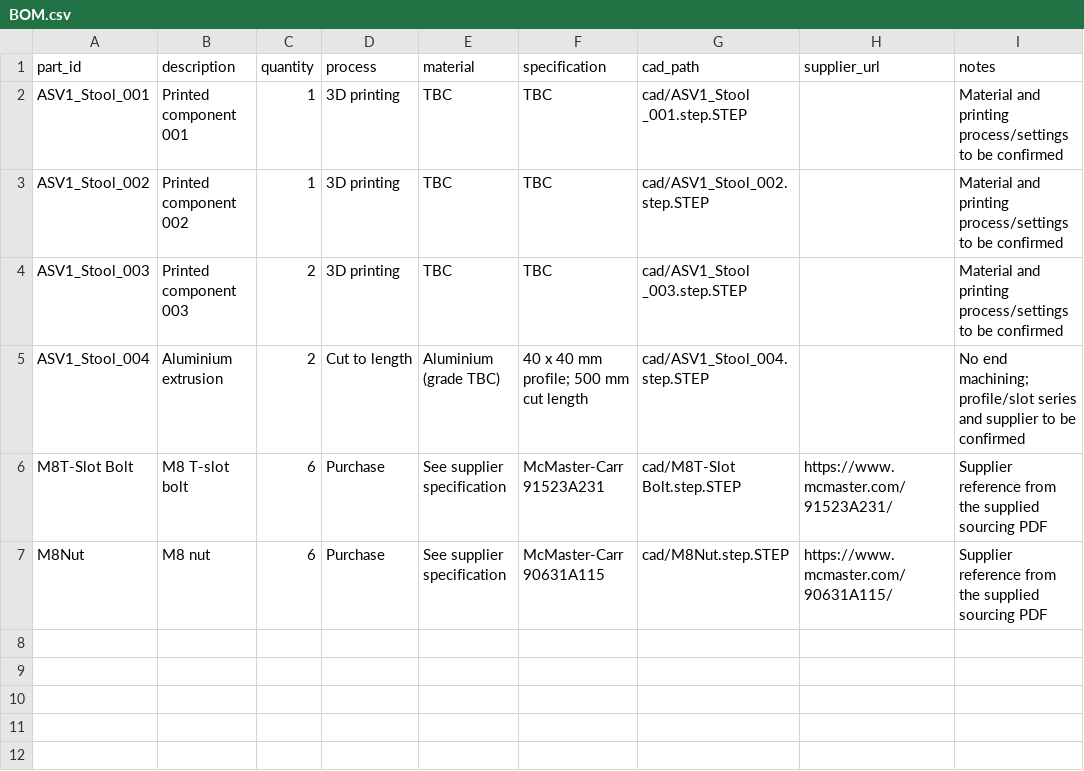
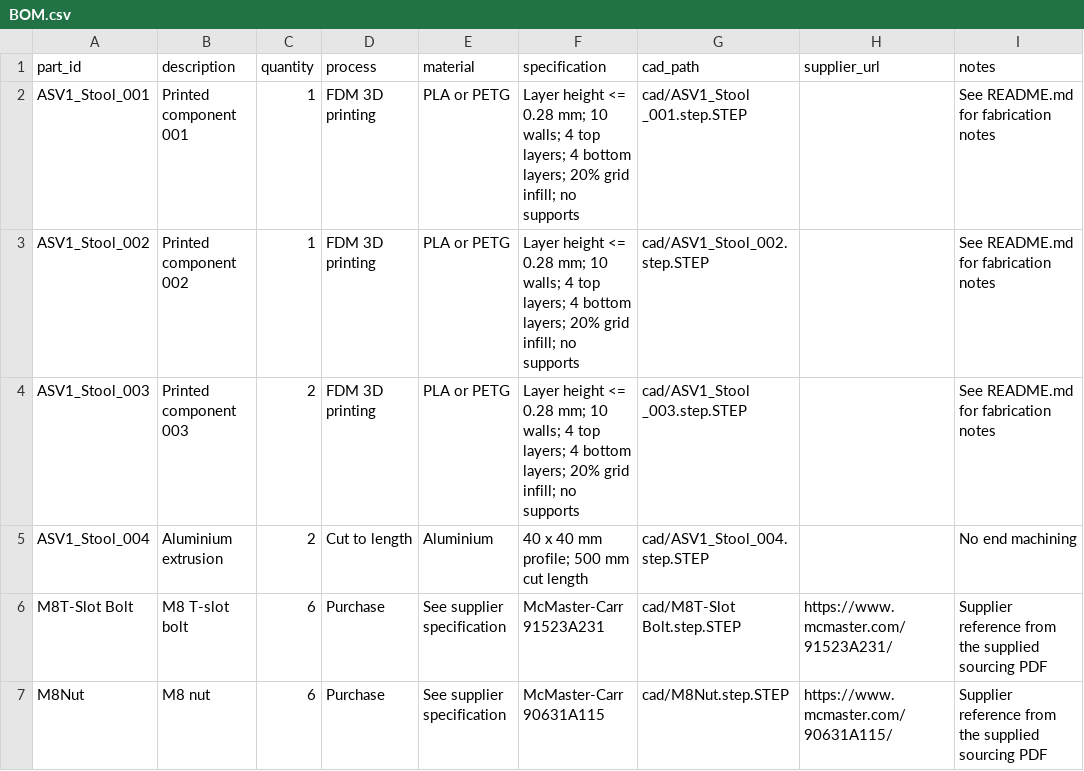
Before and after one commit to menloresearch/asimov-1, a CSV file: mechanical/accessories/stool/BOM.csv, drawn as a sheet.

Commit message:
Document confirmed shoe and stool fabrication settings

```diff
--- a/mechanical/accessories/stool/BOM.csv
+++ b/mechanical/accessories/stool/BOM.csv
@@ -1,6 +1,6 @@
 part_id,description,quantity,process,material,specification,cad_path,supplier_url,notes
-ASV1_Stool_001,Printed component 001,1,3D printing,TBC,TBC,cad/ASV1_Stool _001.step.STEP,,Material and printing process/settings to be confirmed
-ASV1_Stool_002,Printed component 002,1,3D printing,TBC,TBC,cad/ASV1_Stool_002.step.STEP,,Material and printing process/settings to be confirmed
-ASV1_Stool_003,Printed component 003,2,3D printing,TBC,TBC,cad/ASV1_Stool _003.step.STEP,,Material and printing process/settings to be confirmed
-ASV1_Stool_004,Aluminium extrusion,2,Cut to length,Aluminium (grade TBC),40 x 40 mm profile; 500 mm cut length,cad/ASV1_Stool_004.step.STEP,,No end machining; profile/slot series and supplier to be confirmed
+ASV1_Stool_001,Printed component 001,1,FDM 3D printing,PLA or PETG,Layer height <= 0.28 mm; 10 walls; 4 top layers; 4 bottom layers; 20% grid infill; no supports,cad/ASV1_Stool _001.step.STEP,,See README.md for fabrication notes
+ASV1_Stool_002,Printed component 002,1,FDM 3D printing,PLA or PETG,Layer height <= 0.28 mm; 10 walls; 4 top layers; 4 bottom layers; 20% grid infill; no supports,cad/ASV1_Stool_002.step.STEP,,See README.md for fabrication notes
+ASV1_Stool_003,Printed component 003,2,FDM 3D printing,PLA or PETG,Layer height <= 0.28 mm; 10 walls; 4 top layers; 4 bottom layers; 20% grid infill; no supports,cad/ASV1_Stool _003.step.STEP,,See README.md for fabrication notes
+ASV1_Stool_004,Aluminium extrusion,2,Cut to length,Aluminium,40 x 40 mm profile; 500 mm cut length,cad/ASV1_Stool_004.step.STEP,,No end machining
 M8T-Slot Bolt,M8 T-slot bolt,6,Purchase,See supplier specification,McMaster-Carr 91523A231,cad/M8T-Slot Bolt.step.STEP,https://www.mcmaster.com/91523A231/,Supplier reference from the supplied sourcing PDF
```
Also changed, not shown: 4 other files.
